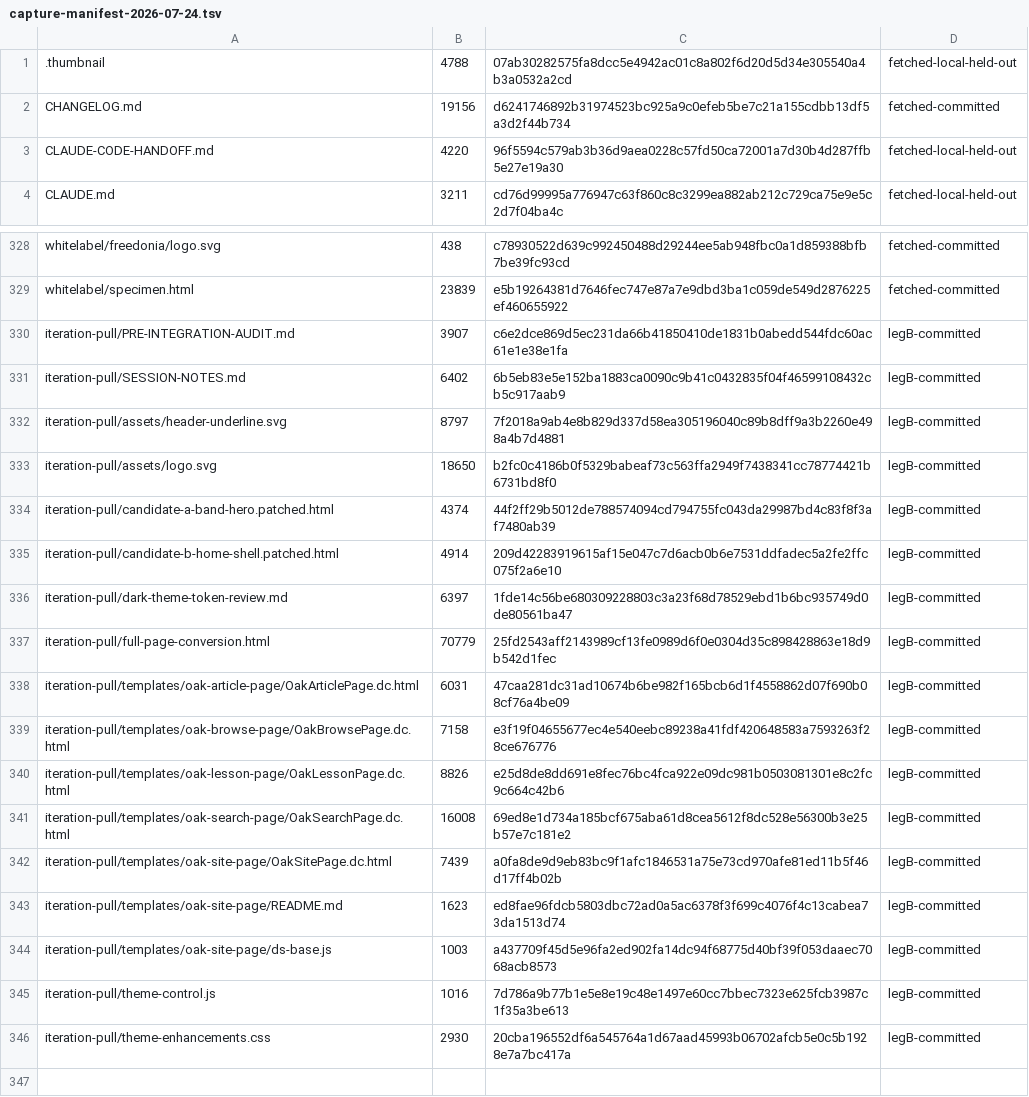
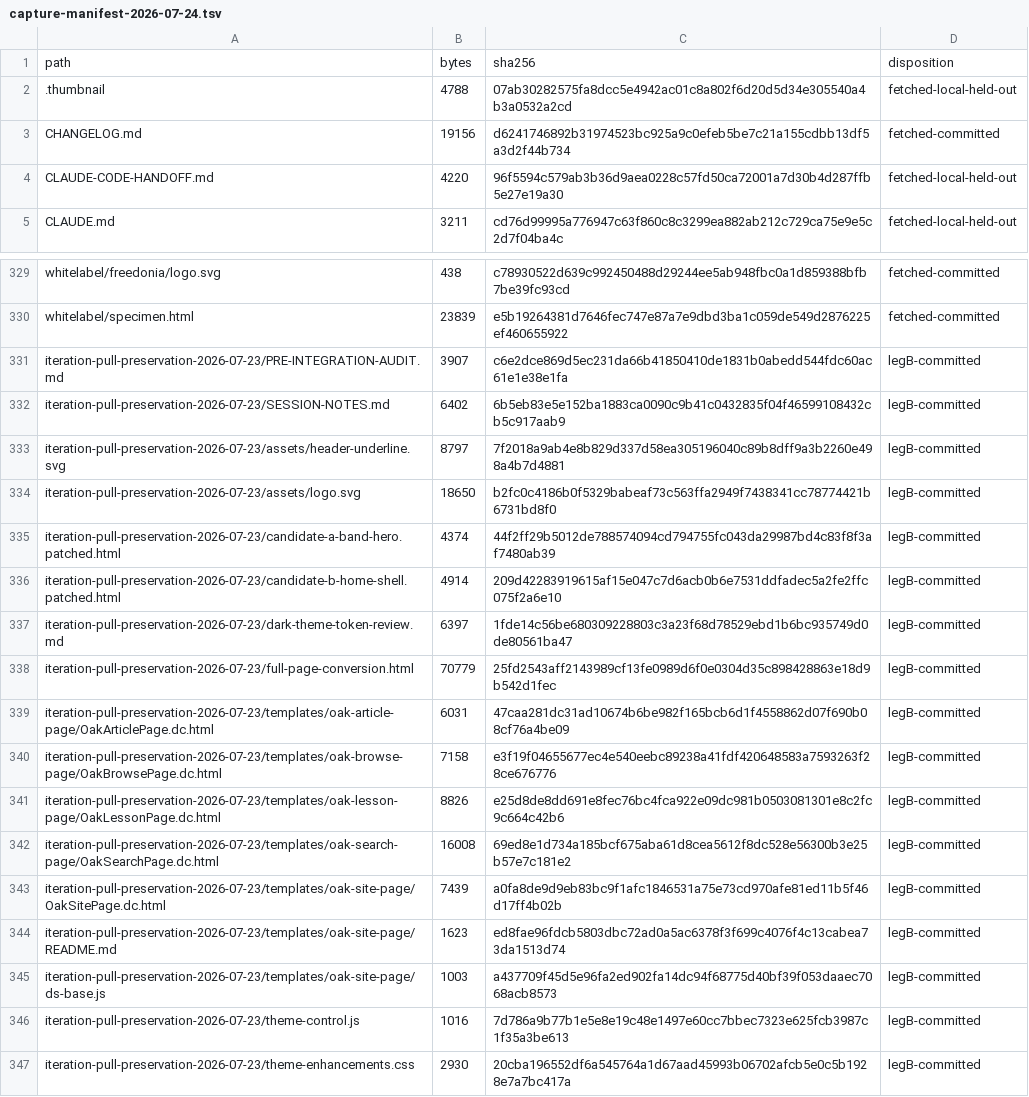
Before and after one commit to oaknational/oak-open-curriculum-ecosystem, a TSV file: packages/design/oak-design-system/studio-source/capture-manifest-2026-07-24.tsv, drawn as a sheet; only a part is shown, gaps mark what is left out.

```diff
--- a/packages/design/oak-design-system/studio-source/capture-manifest-2026-07-24.tsv
+++ b/packages/design/oak-design-system/studio-source/capture-manifest-2026-07-24.tsv
@@ -1 +1,2 @@
+path	bytes	sha256	disposition
 .thumbnail	4788	07ab30282575fa8dcc5e4942ac01c8a802f6d20d5d34e305540a4b3a0532a2cd	fetched-local-held-out
@@ -329,18 +330,18 @@ whitelabel/freedonia/logo.svg	438	c78930522d639c992450488d29244ee5ab948fbc0a1d85
 whitelabel/specimen.html	23839	e5b19264381d7646fec747e87a7e9dbd3ba1c059de549d2876225ef460655922	fetched-committed
-iteration-pull/PRE-INTEGRATION-AUDIT.md	3907	c6e2dce869d5ec231da66b41850410de1831b0abedd544fdc60ac61e1e38e1fa	legB-committed
-iteration-pull/SESSION-NOTES.md	6402	6b5eb83e5e152ba1883ca0090c9b41c0432835f04f46599108432cb5c917aab9	legB-committed
-iteration-pull/assets/header-underline.svg	8797	7f2018a9ab4e8b829d337d58ea305196040c89b8dff9a3b2260e498a4b7d4881	legB-committed
-iteration-pull/assets/logo.svg	18650	b2fc0c4186b0f5329babeaf73c563ffa2949f7438341cc78774421b6731bd8f0	legB-committed
-iteration-pull/candidate-a-band-hero.patched.html	4374	44f2ff29b5012de788574094cd794755fc043da29987bd4c83f8f3af7480ab39	legB-committed
-iteration-pull/candidate-b-home-shell.patched.html	4914	209d42283919615af15e047c7d6acb0b6e7531ddfadec5a2fe2ffc075f2a6e10	legB-committed
-iteration-pull/dark-theme-token-review.md	6397	1fde14c56be680309228803c3a23f68d78529ebd1b6bc935749d0de80561ba47	legB-committed
-iteration-pull/full-page-conversion.html	70779	25fd2543aff2143989cf13fe0989d6f0e0304d35c898428863e18d9b542d1fec	legB-committed
-iteration-pull/templates/oak-article-page/OakArticlePage.dc.html	6031	47caa281dc31ad10674b6be982f165bcb6d1f4558862d07f690b08cf76a4be09	legB-committed
-iteration-pull/templates/oak-browse-page/OakBrowsePage.dc.html	7158	e3f19f04655677ec4e540eebc89238a41fdf420648583a7593263f28ce676776	legB-committed
-iteration-pull/templates/oak-lesson-page/OakLessonPage.dc.html	8826	e25d8de8dd691e8fec76bc4fca922e09dc981b0503081301e8c2fc9c664c42b6	legB-committed
-iteration-pull/templates/oak-search-page/OakSearchPage.dc.html	16008	69ed8e1d734a185bcf675aba61d8cea5612f8dc528e56300b3e25b57e7c181e2	legB-committed
-iteration-pull/templates/oak-site-page/OakSitePage.dc.html	7439	a0fa8de9d9eb83bc9f1afc1846531a75e73cd970afe81ed11b5f46d17ff4b02b	legB-committed
-iteration-pull/templates/oak-site-page/README.md	1623	ed8fae96fdcb5803dbc72ad0a5ac6378f3f699c4076f4c13cabea73da1513d74	legB-committed
-iteration-pull/templates/oak-site-page/ds-base.js	1003	a437709f45d5e96fa2ed902fa14dc94f68775d40bf39f053daaec7068acb8573	legB-committed
-iteration-pull/theme-control.js	1016	7d786a9b77b1e5e8e19c48e1497e60cc7bbec7323e625fcb3987c1f35a3be613	legB-committed
-iteration-pull/theme-enhancements.css	2930	20cba196552df6a545764a1d67aad45993b06702afcb5e0c5b1928e7a7bc417a	legB-committed
+iteration-pull-preservation-2026-07-23/PRE-INTEGRATION-AUDIT.md	3907	c6e2dce869d5ec231da66b41850410de1831b0abedd544fdc60ac61e1e38e1fa	legB-committed
+iteration-pull-preservation-2026-07-23/SESSION-NOTES.md	6402	6b5eb83e5e152ba1883ca0090c9b41c0432835f04f46599108432cb5c917aab9	legB-committed
+iteration-pull-preservation-2026-07-23/assets/header-underline.svg	8797	7f2018a9ab4e8b829d337d58ea305196040c89b8dff9a3b2260e498a4b7d4881	legB-committed
+iteration-pull-preservation-2026-07-23/assets/logo.svg	18650	b2fc0c4186b0f5329babeaf73c563ffa2949f7438341cc78774421b6731bd8f0	legB-committed
+iteration-pull-preservation-2026-07-23/candidate-a-band-hero.patched.html	4374	44f2ff29b5012de788574094cd794755fc043da29987bd4c83f8f3af7480ab39	legB-committed
+iteration-pull-preservation-2026-07-23/candidate-b-home-shell.patched.html	4914	209d42283919615af15e047c7d6acb0b6e7531ddfadec5a2fe2ffc075f2a6e10	legB-committed
+iteration-pull-preservation-2026-07-23/dark-theme-token-review.md	6397	1fde14c56be680309228803c3a23f68d78529ebd1b6bc935749d0de80561ba47	legB-committed
+iteration-pull-preservation-2026-07-23/full-page-conversion.html	70779	25fd2543aff2143989cf13fe0989d6f0e0304d35c898428863e18d9b542d1fec	legB-committed
+iteration-pull-preservation-2026-07-23/templates/oak-article-page/OakArticlePage.dc.html	6031	47caa281dc31ad10674b6be982f165bcb6d1f4558862d07f690b08cf76a4be09	legB-committed
+iteration-pull-preservation-2026-07-23/templates/oak-browse-page/OakBrowsePage.dc.html	7158	e3f19f04655677ec4e540eebc89238a41fdf420648583a7593263f28ce676776	legB-committed
+iteration-pull-preservation-2026-07-23/templates/oak-lesson-page/OakLessonPage.dc.html	8826	e25d8de8dd691e8fec76bc4fca922e09dc981b0503081301e8c2fc9c664c42b6	legB-committed
+iteration-pull-preservation-2026-07-23/templates/oak-search-page/OakSearchPage.dc.html	16008	69ed8e1d734a185bcf675aba61d8cea5612f8dc528e56300b3e25b57e7c181e2	legB-committed
+iteration-pull-preservation-2026-07-23/templates/oak-site-page/OakSitePage.dc.html	7439	a0fa8de9d9eb83bc9f1afc1846531a75e73cd970afe81ed11b5f46d17ff4b02b	legB-committed
+iteration-pull-preservation-2026-07-23/templates/oak-site-page/README.md	1623	ed8fae96fdcb5803dbc72ad0a5ac6378f3f699c4076f4c13cabea73da1513d74	legB-committed
+iteration-pull-preservation-2026-07-23/templates/oak-site-page/ds-base.js	1003	a437709f45d5e96fa2ed902fa14dc94f68775d40bf39f053daaec7068acb8573	legB-committed
+iteration-pull-preservation-2026-07-23/theme-control.js	1016	7d786a9b77b1e5e8e19c48e1497e60cc7bbec7323e625fcb3987c1f35a3be613	legB-committed
+iteration-pull-preservation-2026-07-23/theme-enhancements.css	2930	20cba196552df6a545764a1d67aad45993b06702afcb5e0c5b1928e7a7bc417a	legB-committed
```
Also changed, not shown: 2 other files.
